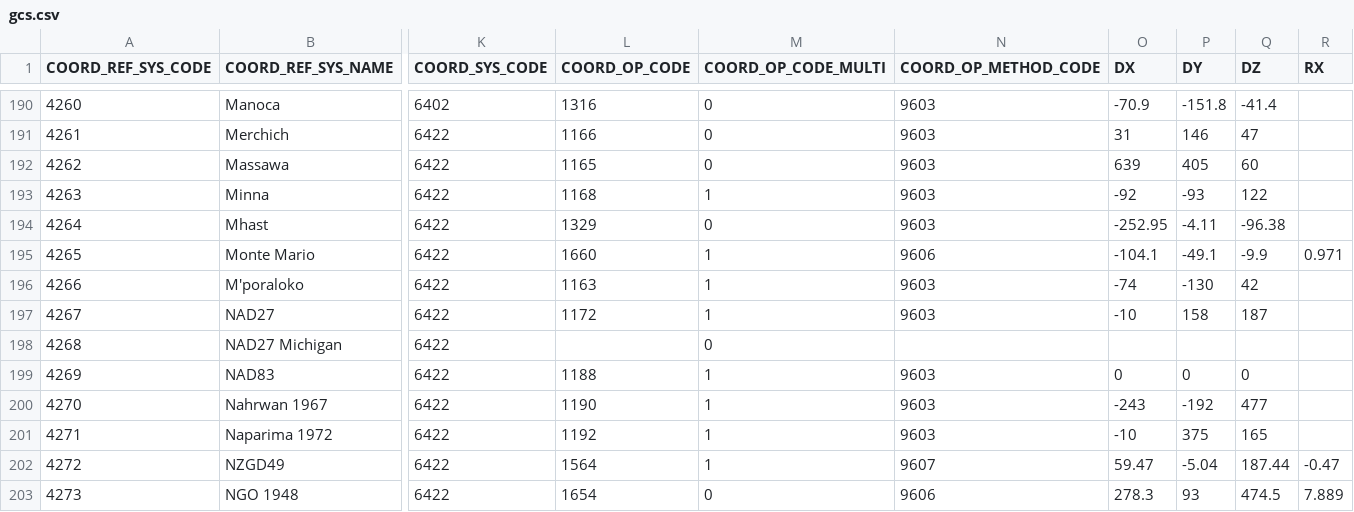
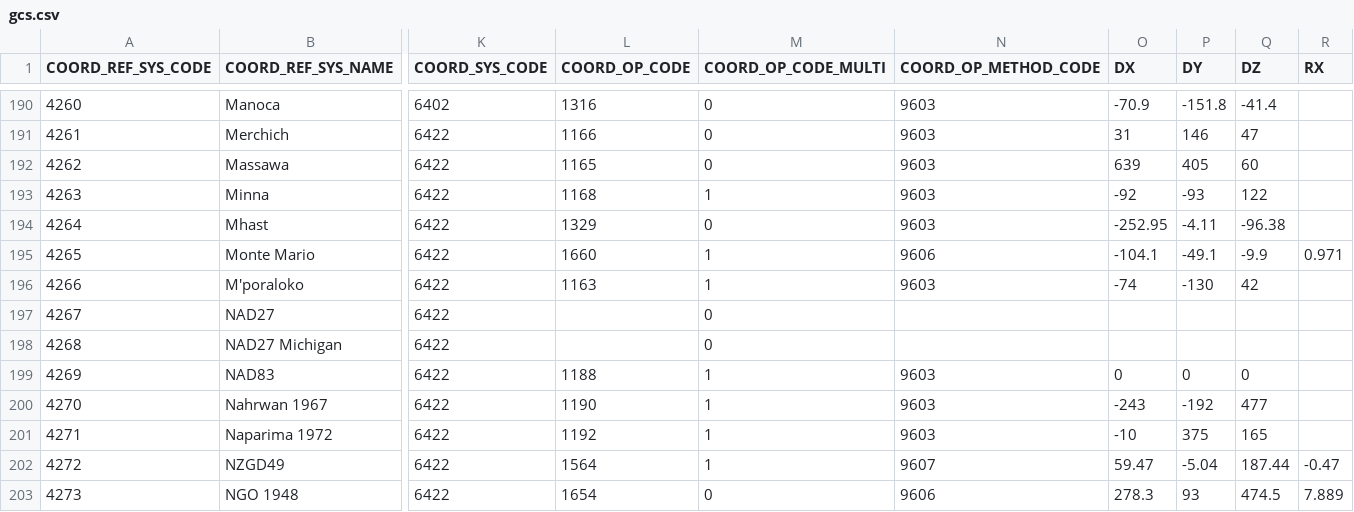
Before and after one commit to Skycatch/libgeotiff, a CSV file: csv/gcs.csv, drawn as a sheet; only a part is shown, gaps mark what is left out; the diff names each change by its address in the sheet, - before the commit and + after, or states it on an @@ line.

```diff
--- a/csv/gcs.csv
+++ b/csv/gcs.csv
-L197 (COORD_OP_CODE): 1172
+L197 (COORD_OP_CODE): (empty)
-M197 (COORD_OP_CODE_MULTI): 1
+M197 (COORD_OP_CODE_MULTI): 0
-N197 (COORD_OP_METHOD_CODE): 9603
+N197 (COORD_OP_METHOD_CODE): (empty)
-O197 (DX): -10
+O197 (DX): (empty)
-P197 (DY): 158
+P197 (DY): (empty)
-Q197 (DZ): 187
+Q197 (DZ): (empty)
```
Also changed, not shown: csv/datum_shift_pref.csv, 1 other file.
